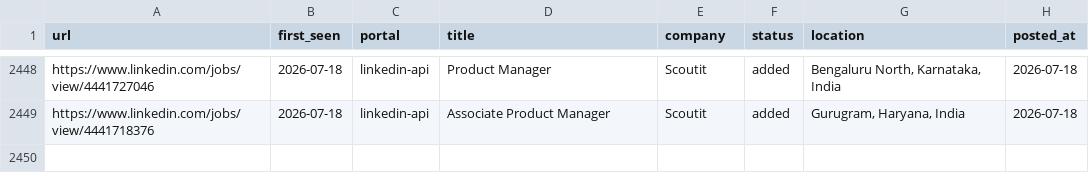
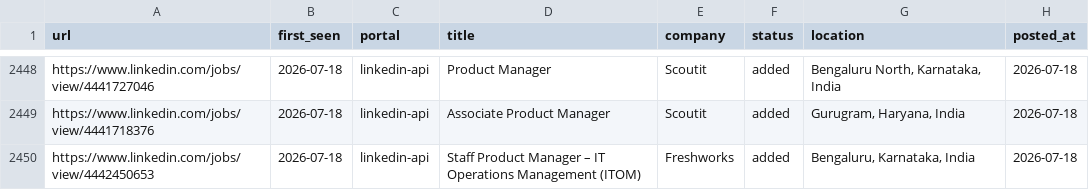
Before and after one commit to Meher1712/career-ops, a TSV file: data/scan-history.tsv, drawn as a sheet; only a part is shown, gaps mark what is left out; the diff names each change by its address in the sheet, - before the commit and + after, or states it on an @@ line.

Commit message:
scan: 2026-07-18 — 1 new jobs

```diff
--- a/data/scan-history.tsv
+++ b/data/scan-history.tsv
+row 2450: https://www.linkedin.com/jobs/view/4442450653 | 2026-07-18 | linkedin-api | Staff Product Manager – IT Operations Management (ITOM) | Freshworks | added | Bengaluru, Karnataka, India | 2026-07-18
```
Also changed, not shown: 1 other file.
